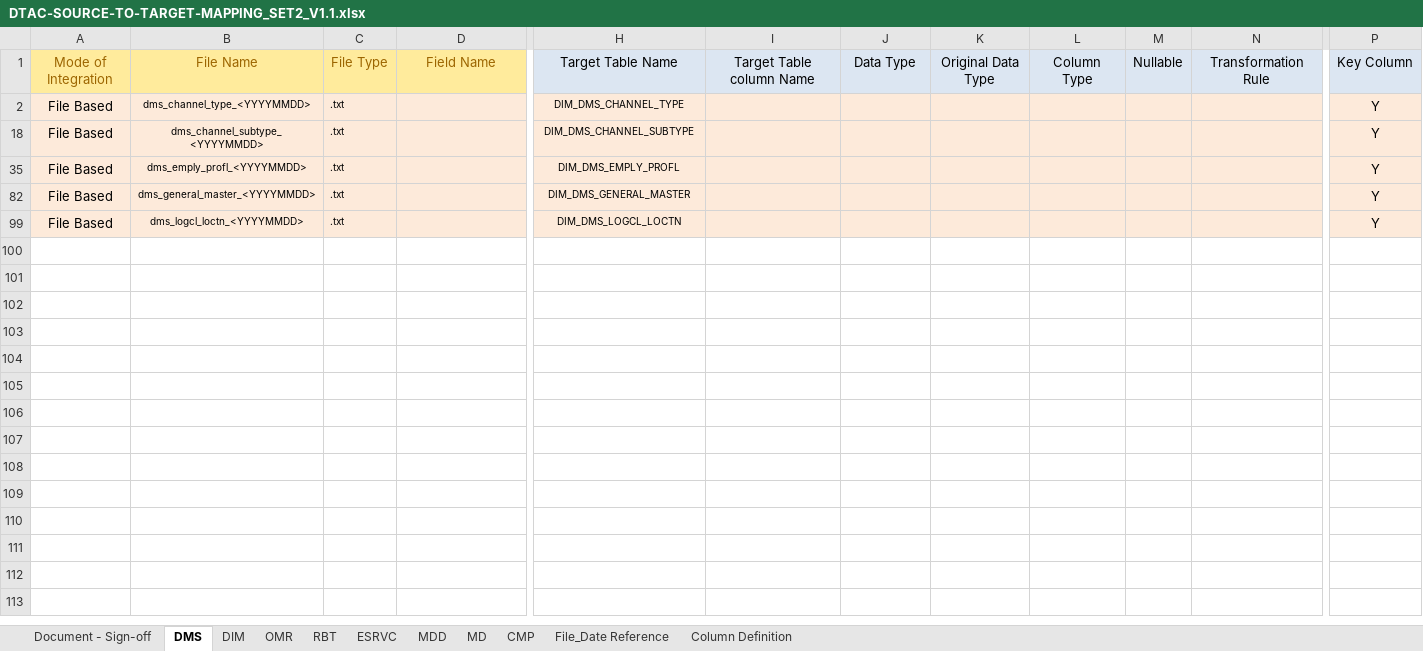
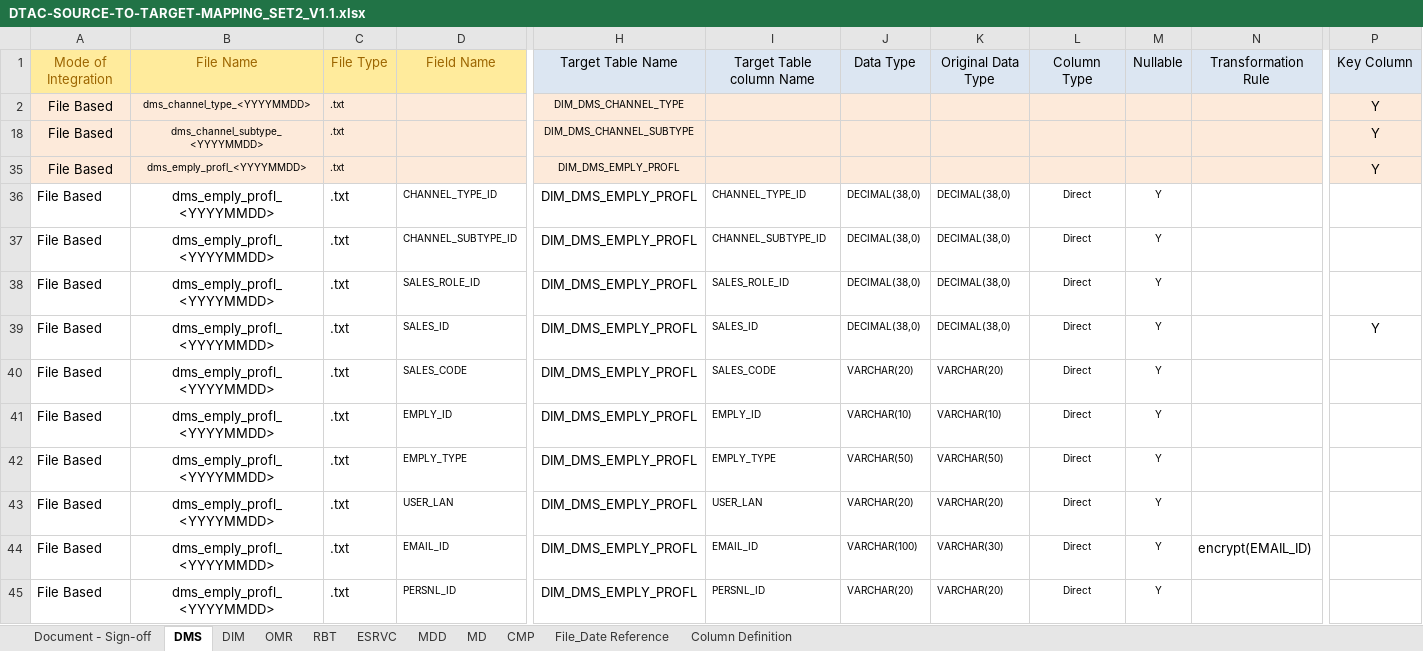
Before and after one commit to notting-hill/AEP_documents, an Excel workbook: DTAC-SOURCE-TO-TARGET-MAPPING_SET2_V1.1.xlsx, sheet DMS, drawn as a sheet; only a part is shown, gaps mark what is left out; the shorter side is filled out with more unchanged rows; values as stored, in another font and other column widths than the file's, no borders; rows hold the shown columns only; the diff covers the shown part only; the diff names each change by its address in the sheet, - before the commit and + after, or states it on an @@ line.

```diff
--- a/DTAC-SOURCE-TO-TARGET-MAPPING_SET2_V1.1.xlsx (sheet DMS)
+++ b/DTAC-SOURCE-TO-TARGET-MAPPING_SET2_V1.1.xlsx (sheet DMS)
@@ row 36 unhidden: File Based | dms_emply_profl_<YYYYMMDD> | .txt | CHANNEL_TYPE_ID | DIM_DMS_EMPLY_PROFL | CHANNEL_TYPE_ID | DECIMAL(38,0) | DECIMAL(38,0) | Direct | Y @@
@@ row 37 unhidden: File Based | dms_emply_profl_<YYYYMMDD> | .txt | CHANNEL_SUBTYPE_ID | DIM_DMS_EMPLY_PROFL | CHANNEL_SUBTYPE_ID | DECIMAL(38,0) | DECIMAL(38,0) | Direct | Y @@
@@ row 38 unhidden: File Based | dms_emply_profl_<YYYYMMDD> | .txt | SALES_ROLE_ID | DIM_DMS_EMPLY_PROFL | SALES_ROLE_ID | DECIMAL(38,0) | DECIMAL(38,0) | Direct | Y @@
@@ row 39 unhidden: File Based | dms_emply_profl_<YYYYMMDD> | .txt | SALES_ID | DIM_DMS_EMPLY_PROFL | SALES_ID | DECIMAL(38,0) | DECIMAL(38,0) | Direct | Y |  | Y @@
@@ row 40 unhidden: File Based | dms_emply_profl_<YYYYMMDD> | .txt | SALES_CODE | DIM_DMS_EMPLY_PROFL | SALES_CODE | VARCHAR(20) | VARCHAR(20) | Direct | Y @@
@@ row 41 unhidden: File Based | dms_emply_profl_<YYYYMMDD> | .txt | EMPLY_ID | DIM_DMS_EMPLY_PROFL | EMPLY_ID | VARCHAR(10) | VARCHAR(10) | Direct | Y @@
@@ row 42 unhidden: File Based | dms_emply_profl_<YYYYMMDD> | .txt | EMPLY_TYPE | DIM_DMS_EMPLY_PROFL | EMPLY_TYPE | VARCHAR(50) | VARCHAR(50) | Direct | Y @@
@@ row 43 unhidden: File Based | dms_emply_profl_<YYYYMMDD> | .txt | USER_LAN | DIM_DMS_EMPLY_PROFL | USER_LAN | VARCHAR(20) | VARCHAR(20) | Direct | Y @@
+row 44: File Based | dms_emply_profl_<YYYYMMDD> | .txt | EMAIL_ID | DIM_DMS_EMPLY_PROFL | EMAIL_ID | VARCHAR(100) | VARCHAR(30) | Direct | Y | encrypt(EMAIL_ID)
@@ row 45 unhidden: File Based | dms_emply_profl_<YYYYMMDD> | .txt | PERSNL_ID | DIM_DMS_EMPLY_PROFL | PERSNL_ID | VARCHAR(20) | VARCHAR(20) | Direct | Y @@
```
Also changed, not shown: 36 hidden or unhidden rows elsewhere in this sheet, hidden cells, DTAC-SOURCE-TO-TARGET-MAPPING_SET2_V0.6.xlsx, DTAC-SOURCE-TO-TARGET-MAPPING_SET2_V0.8.xlsx, 2 other files.
